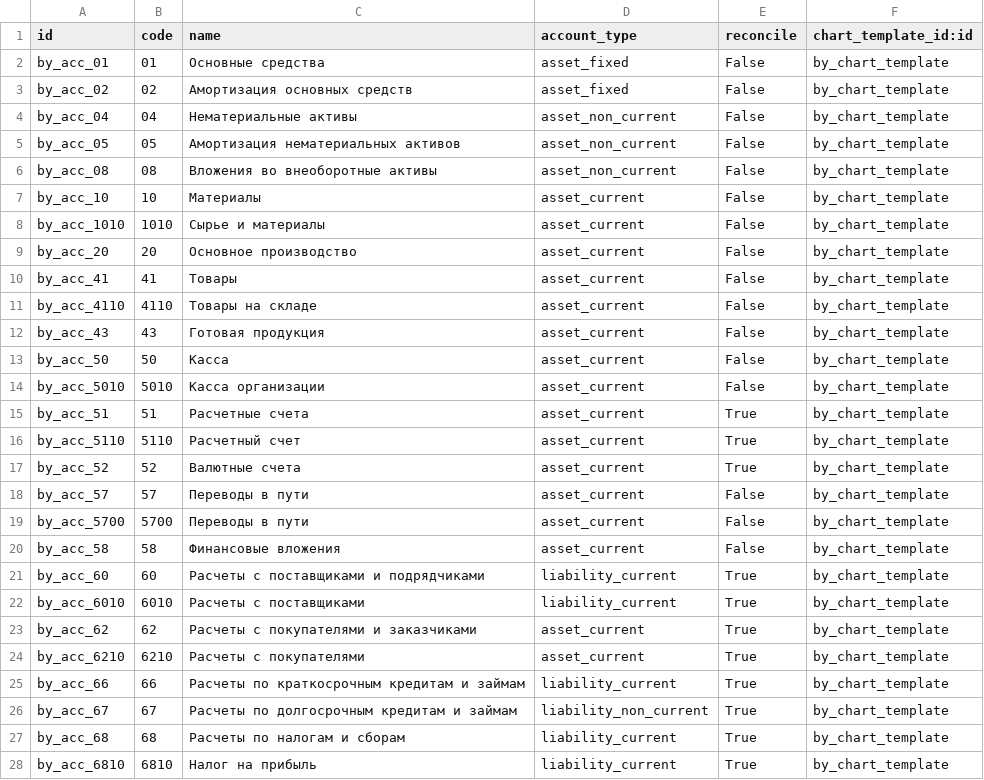
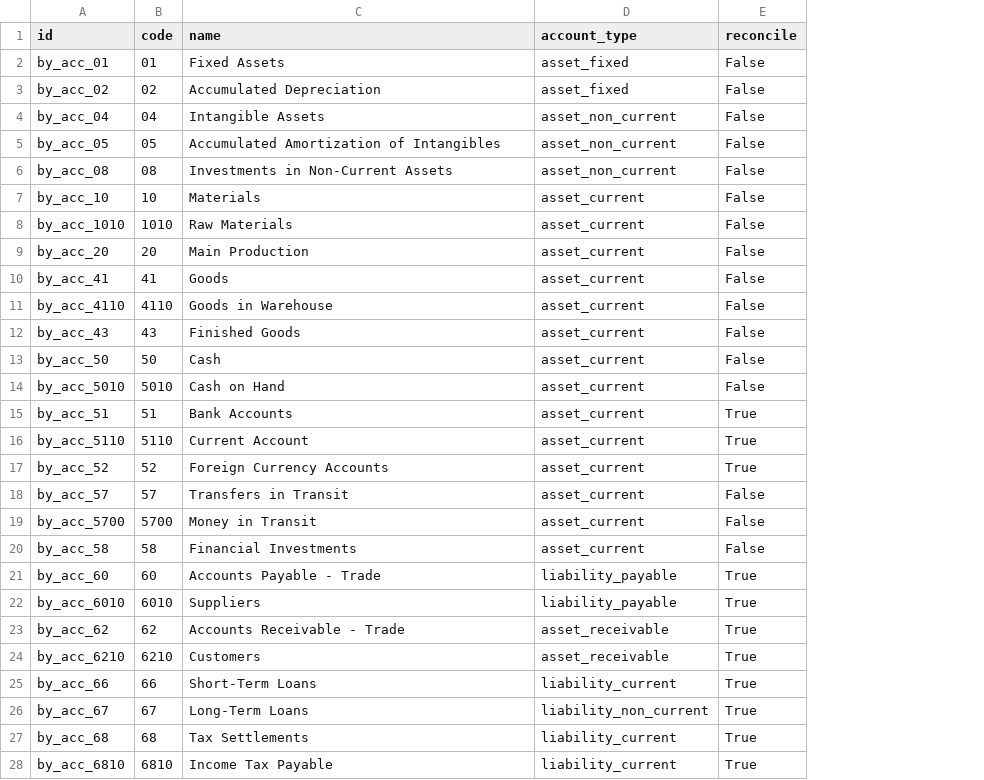
Before and after one commit to OCA/l10n-belarus, a CSV file: l10n_by/data/template/account.account-by.csv, drawn as a sheet; only a part is shown; the diff covers the shown part only; the diff names each change by its address in the sheet, - before the commit and + after, or states it on an @@ line.

```diff
--- a/l10n_by/data/template/account.account-by.csv
+++ b/l10n_by/data/template/account.account-by.csv
-column F (chart_template_id:id), rows 2-28: all by_chart_template
-C2 (name): Основные средства
+C2 (name): Fixed Assets
-C3 (name): Амортизация основных средств
+C3 (name): Accumulated Depreciation
-C4 (name): Нематериальные активы
+C4 (name): Intangible Assets
-C5 (name): Амортизация нематериальных активов
+C5 (name): Accumulated Amortization of Intangibles
-C6 (name): Вложения во внеоборотные активы
+C6 (name): Investments in Non-Current Assets
-C7 (name): Материалы
+C7 (name): Materials
-C8 (name): Сырье и материалы
+C8 (name): Raw Materials
-C9 (name): Основное производство
+C9 (name): Main Production
-C10 (name): Товары
+C10 (name): Goods
-C11 (name): Товары на складе
+C11 (name): Goods in Warehouse
-C12 (name): Готовая продукция
+C12 (name): Finished Goods
-C13 (name): Касса
+C13 (name): Cash
-C14 (name): Касса организации
+C14 (name): Cash on Hand
-C15 (name): Расчетные счета
+C15 (name): Bank Accounts
-C16 (name): Расчетный счет
+C16 (name): Current Account
-C17 (name): Валютные счета
+C17 (name): Foreign Currency Accounts
-C18 (name): Переводы в пути
+C18 (name): Transfers in Transit
-C19 (name): Переводы в пути
+C19 (name): Money in Transit
-C20 (name): Финансовые вложения
+C20 (name): Financial Investments
-C21 (name): Расчеты с поставщиками и подрядчиками
+C21 (name): Accounts Payable - Trade
-D21:D22 (account_type): liability_current
+D21:D22 (account_type): liability_payable
-C22 (name): Расчеты с поставщиками
+C22 (name): Suppliers
-C23 (name): Расчеты с покупателями и заказчиками
+C23 (name): Accounts Receivable - Trade
-D23:D24 (account_type): asset_current
+D23:D24 (account_type): asset_receivable
-C24 (name): Расчеты с покупателями
+C24 (name): Customers
-C25 (name): Расчеты по краткосрочным кредитам и займам
+C25 (name): Short-Term Loans
-C26 (name): Расчеты по долгосрочным кредитам и займам
+C26 (name): Long-Term Loans
-C27 (name): Расчеты по налогам и сборам
+C27 (name): Tax Settlements
-C28 (name): Налог на прибыль
+C28 (name): Income Tax Payable
```
Also changed, not shown: 25 edited cells elsewhere in this file, 17 other files.
